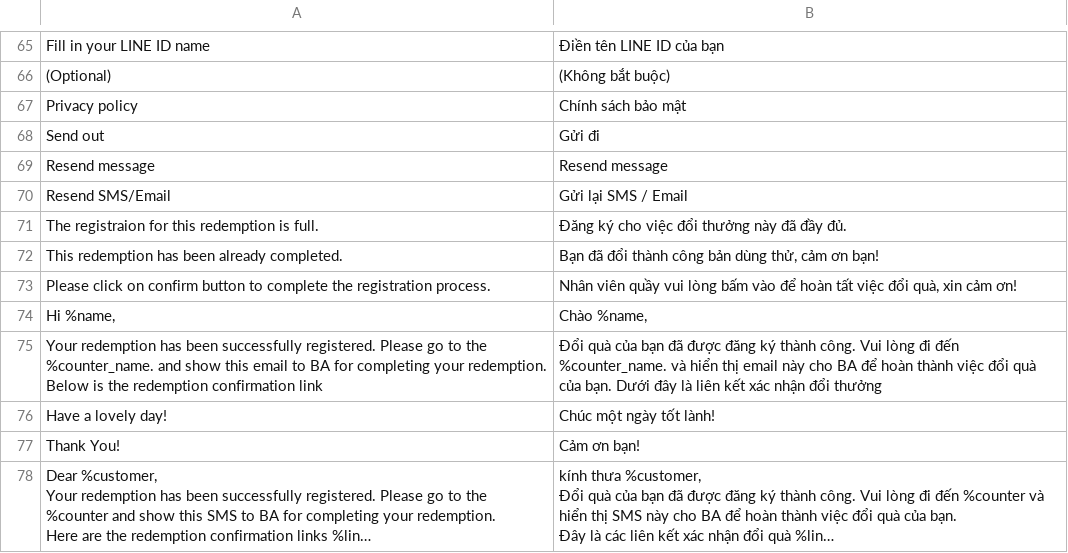
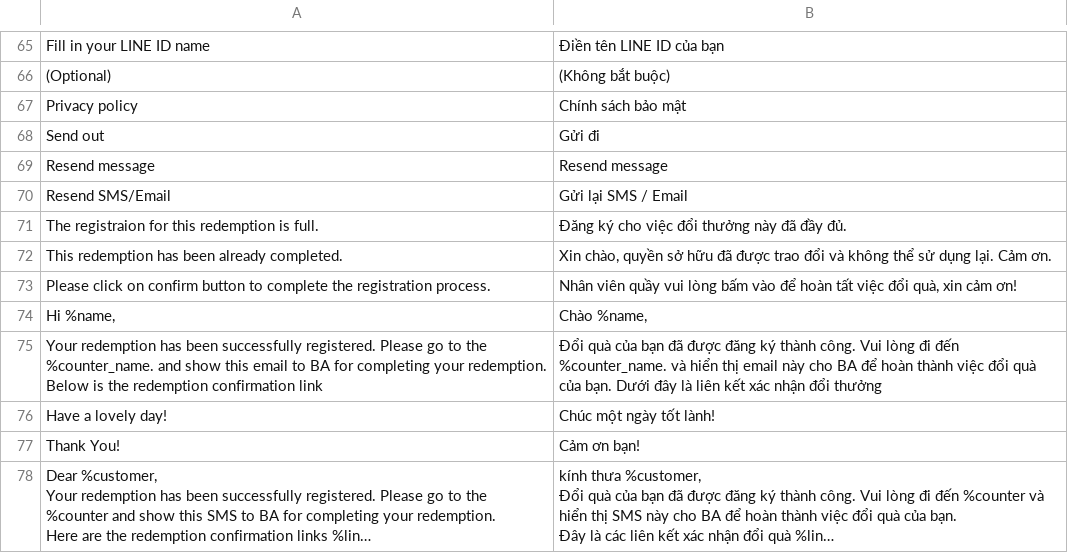
Before and after one commit to congvt305/staging-twap, a CSV file: app/code/Eguana/Redemption/i18n/vi_VN.csv, drawn as a sheet; only a part is shown, gaps mark what is left out; long unchanged cells end in …; the diff names each change by its address in the sheet, - before the commit and + after, or states it on an @@ line.

Commit message:
duplicate redemption popup

```diff
--- a/app/code/Eguana/Redemption/i18n/vi_VN.csv
+++ b/app/code/Eguana/Redemption/i18n/vi_VN.csv
-B72: Bạn đã đổi thành công bản dùng thử, cảm ơn bạn!
+B72: Xin chào, quyền sở hữu đã được trao đổi và không thể sử dụng lại. Cảm ơn.
```
Also changed, not shown: app/code/Eguana/Redemption/i18n/zh_Hant_TW.csv, 4 other files.
